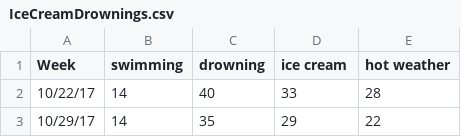
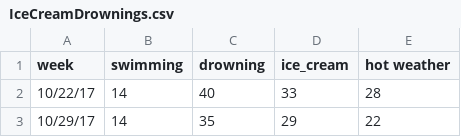
Before and after one commit to rodonn/causal, a CSV file: notebooks/session_1/IceCreamDrownings.csv, drawn as a sheet; only a part is shown.

Commit message:
Fix column name

```diff
--- a/notebooks/session_1/IceCreamDrownings.csv
+++ b/notebooks/session_1/IceCreamDrownings.csv
@@ -1,2 +1,2 @@
-Week,swimming,drowning,ice cream,hot weather
+week,swimming,drowning,ice_cream,hot weather
 10/22/17,14,40,33,28
```
